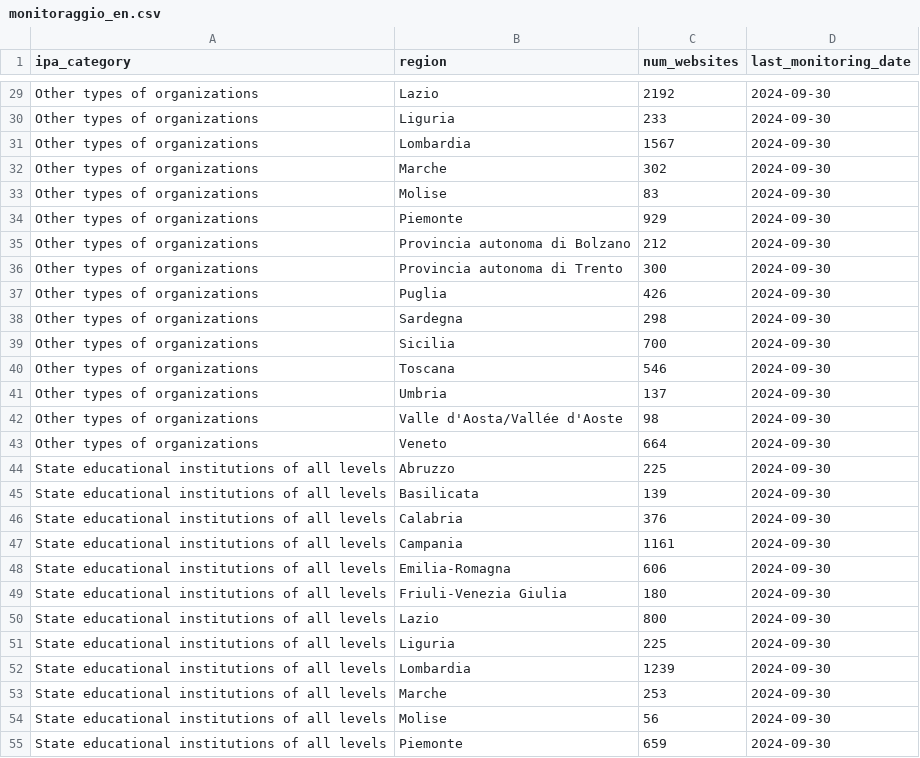
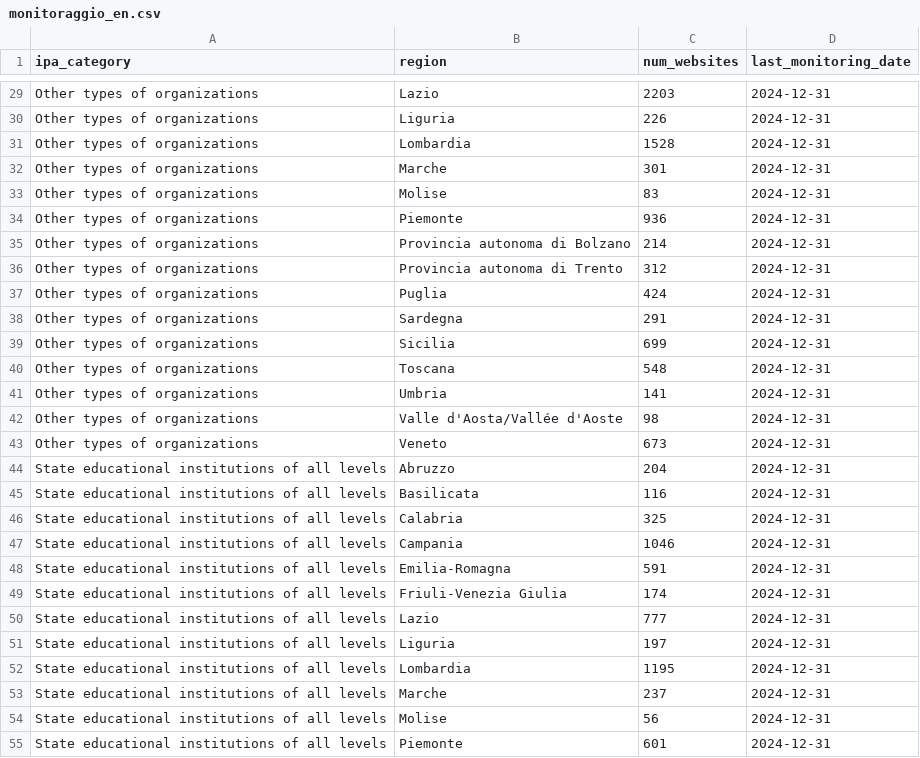
Before and after one commit to AgID/accessibilita-dashboard, a CSV file: public/data/opendata/monitoraggio_en.csv, drawn as a sheet; only a part is shown, gaps mark what is left out; the diff covers the shown part only; the diff names each change by its address in the sheet, - before the commit and + after, or states it on an @@ line.

```diff
--- a/public/data/opendata/monitoraggio_en.csv
+++ b/public/data/opendata/monitoraggio_en.csv
-C29 (num_websites): 2192
+C29 (num_websites): 2203
-D29:D55 (last_monitoring_date): 2024-09-30
+D29:D55 (last_monitoring_date): 2024-12-31
-C30 (num_websites): 233
+C30 (num_websites): 226
-C31 (num_websites): 1567
+C31 (num_websites): 1528
-C32 (num_websites): 302
+C32 (num_websites): 301
-C34 (num_websites): 929
+C34 (num_websites): 936
-C35 (num_websites): 212
+C35 (num_websites): 214
-C36 (num_websites): 300
+C36 (num_websites): 312
-C37 (num_websites): 426
+C37 (num_websites): 424
-C38 (num_websites): 298
+C38 (num_websites): 291
-C39 (num_websites): 700
+C39 (num_websites): 699
-C40 (num_websites): 546
+C40 (num_websites): 548
-C41 (num_websites): 137
+C41 (num_websites): 141
-C43 (num_websites): 664
+C43 (num_websites): 673
-C44 (num_websites): 225
+C44 (num_websites): 204
-C45 (num_websites): 139
+C45 (num_websites): 116
-C46 (num_websites): 376
+C46 (num_websites): 325
-C47 (num_websites): 1161
+C47 (num_websites): 1046
-C48 (num_websites): 606
+C48 (num_websites): 591
-C49 (num_websites): 180
+C49 (num_websites): 174
-C50 (num_websites): 800
+C50 (num_websites): 777
-C51 (num_websites): 225
+C51 (num_websites): 197
-C52 (num_websites): 1239
+C52 (num_websites): 1195
-C53 (num_websites): 253
+C53 (num_websites): 237
-C55 (num_websites): 659
+C55 (num_websites): 601
```
Also changed, not shown: 69 edited cells elsewhere in this file, public/data/opendata/errori_en.csv, public/data/opendata/errori_it.csv, 40 other files.
